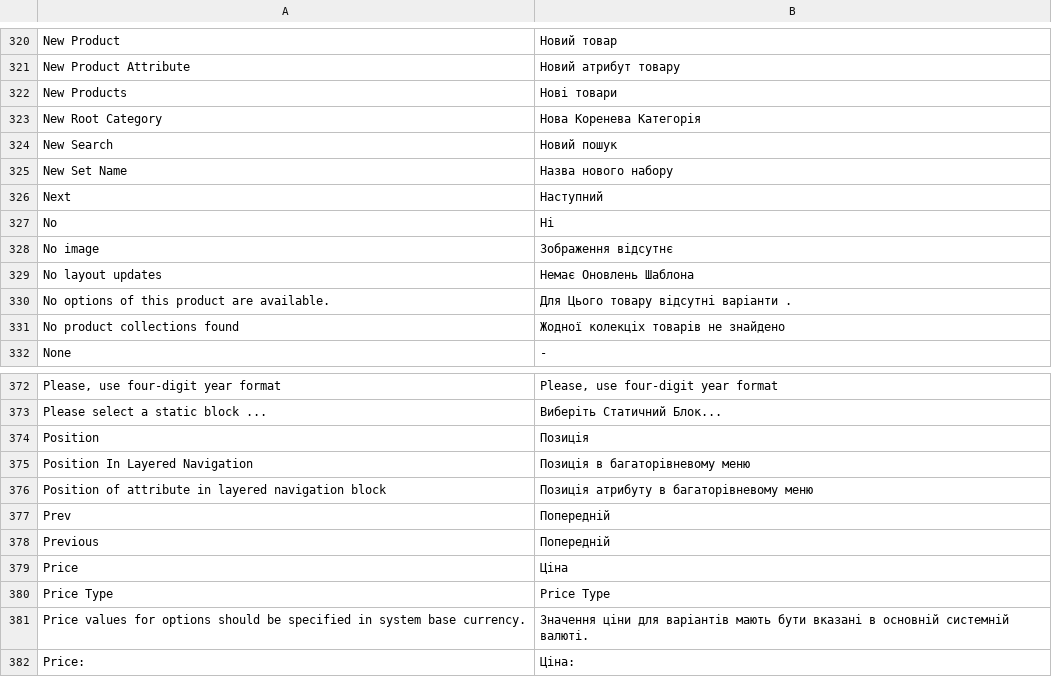
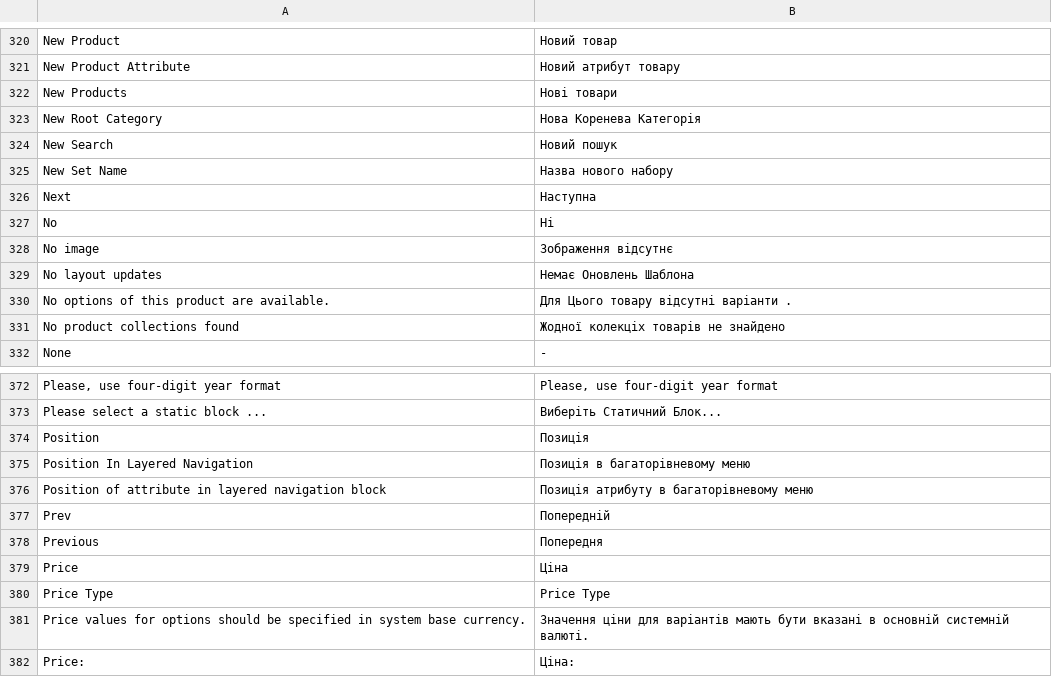
Before and after one commit to ilovebecherovka/dev.pizza-leopoli.lviv.ua, a CSV file: app/locale/uk_UA/Mage_Catalog.csv, drawn as a sheet; only a part is shown, gaps mark what is left out.

```diff
--- a/app/locale/uk_UA/Mage_Catalog.csv
+++ b/app/locale/uk_UA/Mage_Catalog.csv
@@ -325,3 +325,3 @@
 "New Set Name","Назва нового набору"
-"Next","Наступний"
+"Next","Наступна"
 "No","Ні"
@@ -377,3 +377,3 @@
 "Prev","Попередній"
-"Previous","Попередній"
+"Previous","Попередня"
 "Price","Ціна"
```
Also changed, not shown: 26 other files.
